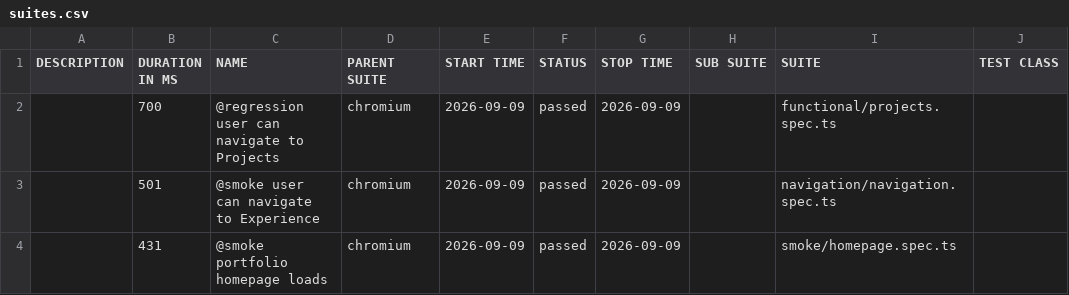
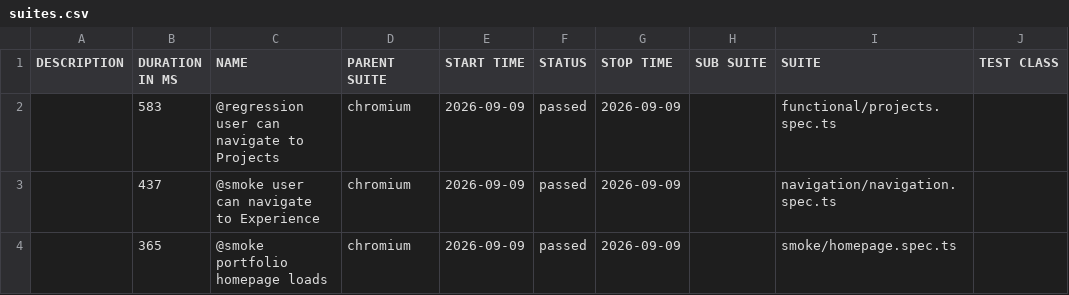
Before and after one commit to vivekpinto/personal-website, a CSV file: allure-history/data/suites.csv, drawn as a sheet; only a part is shown; the diff names each change by its address in the sheet, - before the commit and + after, or states it on an @@ line.

```diff
--- a/allure-history/data/suites.csv
+++ b/allure-history/data/suites.csv
-B2 (DURATION IN MS): 700
+B2 (DURATION IN MS): 583
-B3 (DURATION IN MS): 501
+B3 (DURATION IN MS): 437
-B4 (DURATION IN MS): 431
+B4 (DURATION IN MS): 365
```
Also changed, not shown: 27 other files.
